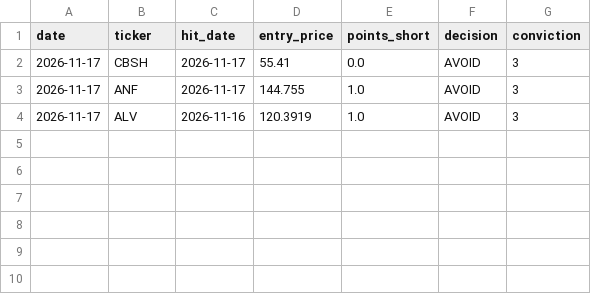
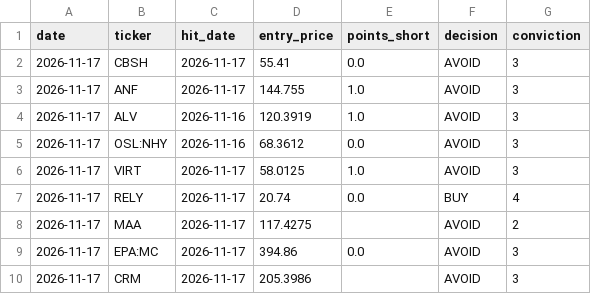
Before and after one commit to oskarajaspinall-cell/paper-portfolio, a CSV file: portfolio/entry_conversions.csv, drawn as a sheet.

```diff
--- a/portfolio/entry_conversions.csv
+++ b/portfolio/entry_conversions.csv
@@ -4 +4,7 @@ date,ticker,hit_date,entry_price,points_short,decision,conviction
 2026-11-17,ALV,2026-11-16,120.3919,1.0,AVOID,3
+2026-11-17,OSL:NHY,2026-11-16,68.3612,0.0,AVOID,3
+2026-11-17,VIRT,2026-11-17,58.0125,1.0,AVOID,3
+2026-11-17,RELY,2026-11-17,20.74,0.0,BUY,4
+2026-11-17,MAA,2026-11-17,117.4275,,AVOID,2
+2026-11-17,EPA:MC,2026-11-17,394.86,0.0,AVOID,3
+2026-11-17,CRM,2026-11-17,205.3986,,AVOID,3
```
Also changed, not shown: portfolio/decisions.csv, portfolio/entry_watch.csv, 55 other files.
